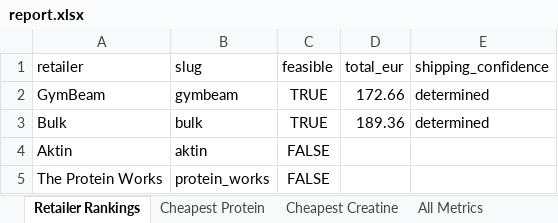
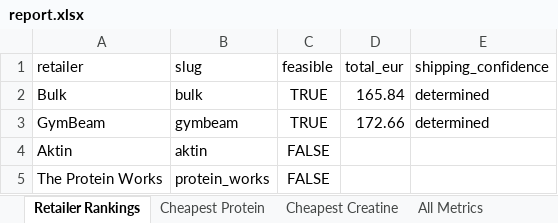
Before and after one commit to ToxicMinds/Web-Scr, an Excel workbook: artifacts/reports/report.xlsx, sheet Retailer Rankings, drawn as a sheet; values as stored, in another font and other column widths than the file's, no borders; removed rows and columns are numbered as before the commit, all else as after; the diff names each change by its address in the sheet, - before the commit and + after, or states it on an @@ line.

```diff
--- a/artifacts/reports/report.xlsx (sheet Retailer Rankings)
+++ b/artifacts/reports/report.xlsx (sheet Retailer Rankings)
+row 2: Bulk | bulk | TRUE | 165.84 | determined
-row 3: Bulk | bulk | TRUE | 189.36 | determined
```
Also changed, not shown: sheet All Metrics, sheet Cheapest Creatine, web/public/reports/report.xlsx, 13 other files.
